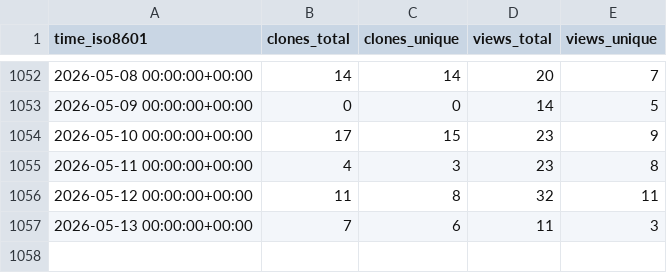
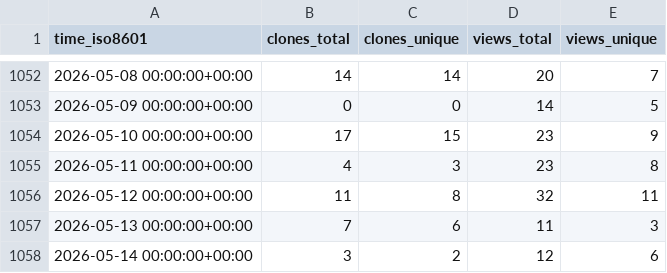
Before and after one commit to acavelan/gh-stats, a CSV file: SwissTPH/openmalaria/ghrs-data/views_clones_aggregate.csv, drawn as a sheet; only a part is shown, gaps mark what is left out.

```diff
--- a/SwissTPH/openmalaria/ghrs-data/views_clones_aggregate.csv
+++ b/SwissTPH/openmalaria/ghrs-data/views_clones_aggregate.csv
@@ -1057 +1057,2 @@ time_iso8601,clones_total,clones_unique,views_total,views_unique
 2026-05-13 00:00:00+00:00,7,6,11,3
+2026-05-14 00:00:00+00:00,3,2,12,6
```
Also changed, not shown: 1 other file.
